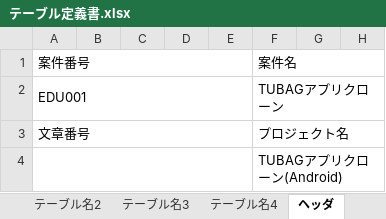
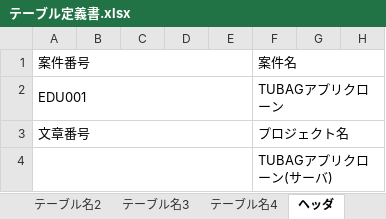
Before and after one commit to k-gotoh/tunag-app-documents, an Excel workbook: 010_設計書/900_サーバ/010_テーブル定義書/テーブル定義書.xlsx, sheet ヘッダ, drawn as a sheet; only a part is shown; values as stored, in another font and other column widths than the file's, no borders; the diff names each change by its address in the sheet, - before the commit and + after, or states it on an @@ line.

```diff
--- a/010_設計書/900_サーバ/010_テーブル定義書/テーブル定義書.xlsx (sheet ヘッダ)
+++ b/010_設計書/900_サーバ/010_テーブル定義書/テーブル定義書.xlsx (sheet ヘッダ)
-F4 (案件名): TUBAGアプリクローン(Android)
+F4 (案件名): TUBAGアプリクローン(サーバ)
```
Also changed, not shown: sheet テーブル名3, sheet テーブル名2, sheet テーブル名4, sheet 更新履歴, sheet テーブル名1, 010_設計書/020_画面項目定義書/画面項目定義書.xlsx, 010_設計書/040_テーブル定義書/テーブル定義書.xlsx, 5 other files.
